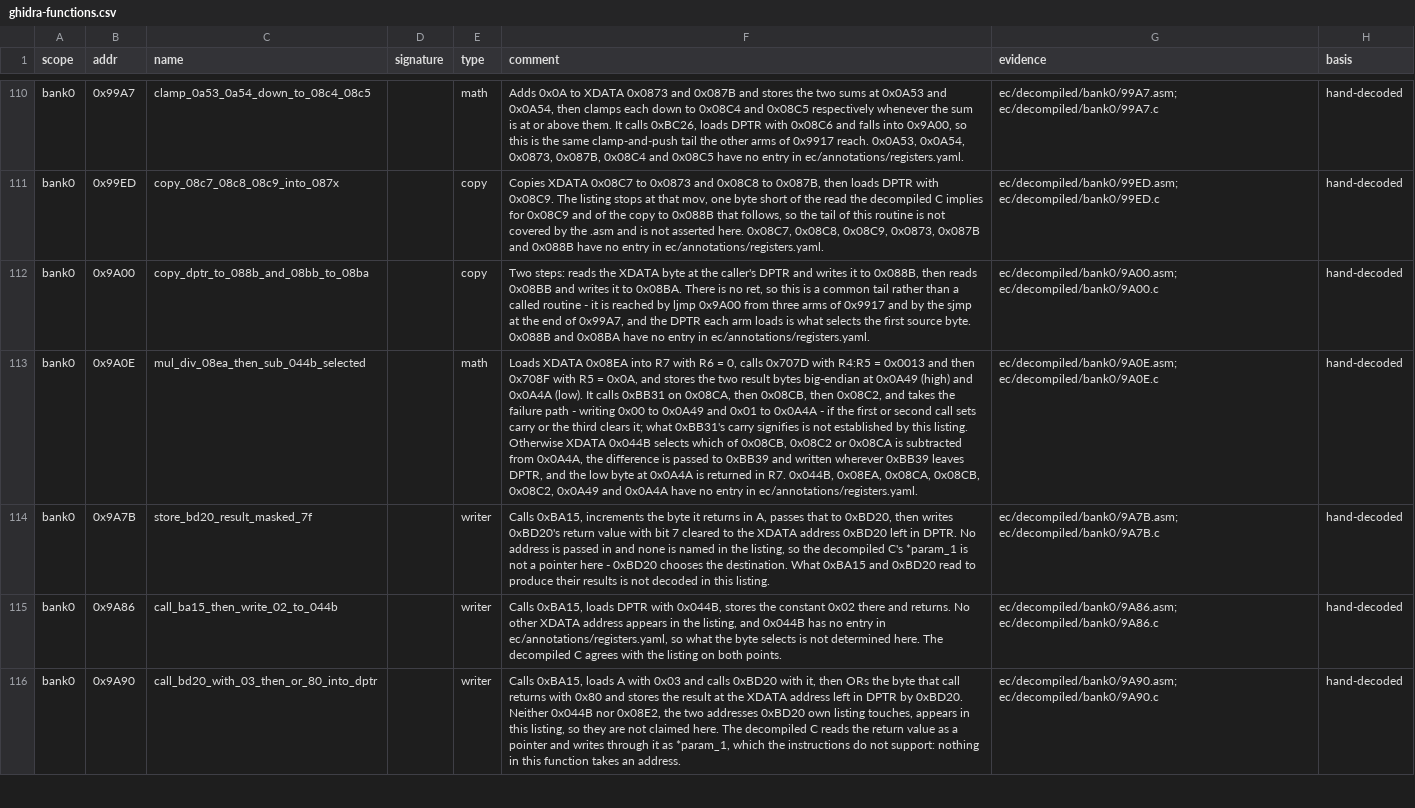
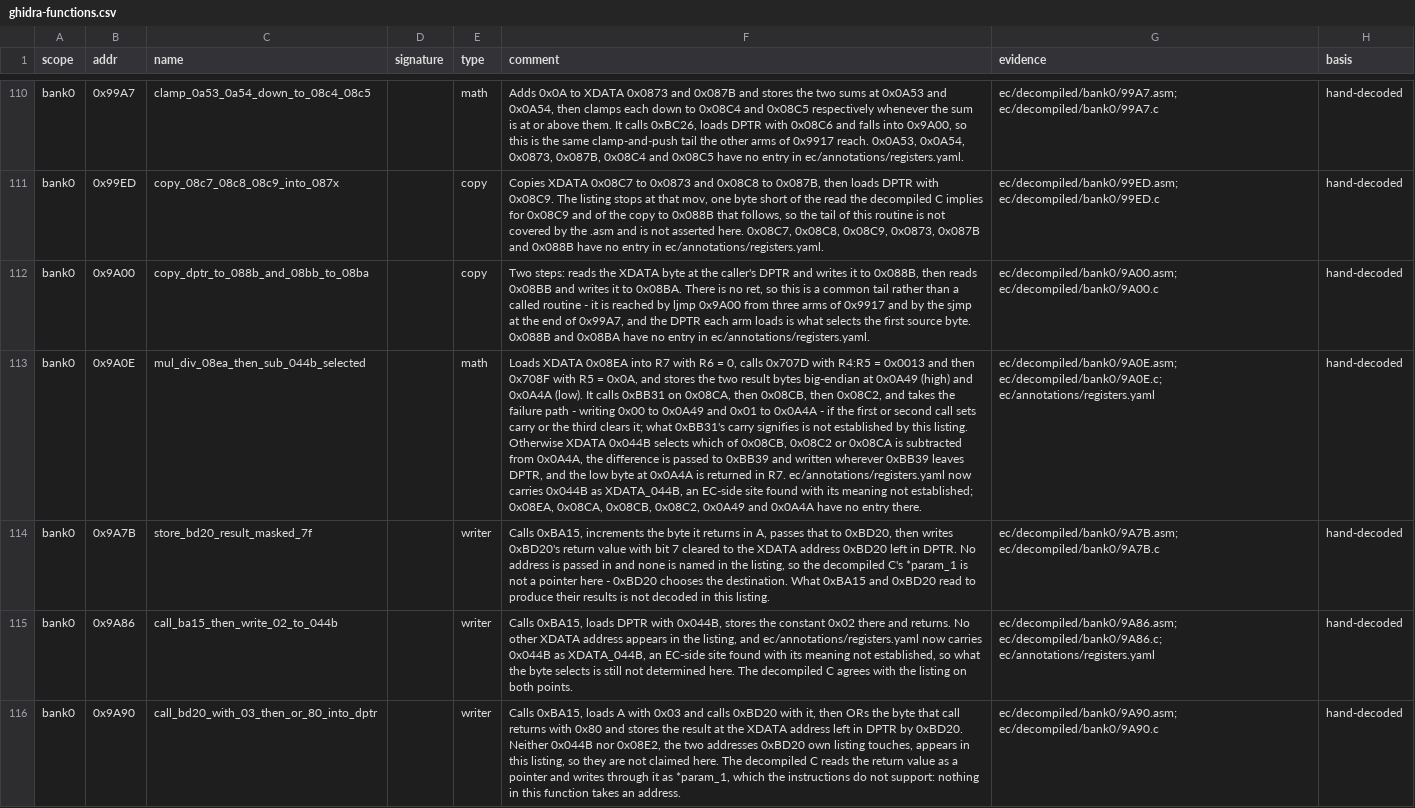
Before and after one commit to ElDavoo/tongfang-gm7mg7p-re, a CSV file: ec/annotations/ghidra-functions.csv, drawn as a sheet; only a part is shown, gaps mark what is left out; the diff covers the shown part only; the diff names each change by its address in the sheet, - before the commit and + after, or states it on an @@ line.

```diff
--- a/ec/annotations/ghidra-functions.csv
+++ b/ec/annotations/ghidra-functions.csv
-F113 (comment): …in R7. 0x044B, 0x08EA, 0x08CA, 0x08CB, 0x08C2, 0x0A49 and 0x0A4A have no entry in ec/annotations/registers.yaml.
+F113 (comment): …in R7. ec/annotations/registers.yaml now carries 0x044B as XDATA_044B, an EC-side site found with its meaning not established; 0x08EA, 0x08CA, 0x08CB, 0x08C2, 0x0A49 and 0x0A4A have no entry there.
-G113 (evidence): ec/decompiled/bank0/9A0E.asm; ec/decompiled/bank0/9A0E.c
+G113 (evidence): ec/decompiled/bank0/9A0E.asm; ec/decompiled/bank0/9A0E.c; ec/annotations/registers.yaml
-F115 (comment): …listing, and 0x044B has no entry in ec/annotations/registers.yaml, so what the byte selects is not determined…
+F115 (comment): …listing, and ec/annotations/registers.yaml now carries 0x044B as XDATA_044B, an EC-side site found with its meaning not established, so what the byte selects is still not determined…
-G115 (evidence): ec/decompiled/bank0/9A86.asm; ec/decompiled/bank0/9A86.c
+G115 (evidence): ec/decompiled/bank0/9A86.asm; ec/decompiled/bank0/9A86.c; ec/annotations/registers.yaml
```
Also changed, not shown: 24 edited cells elsewhere in this file, 4 other files.
